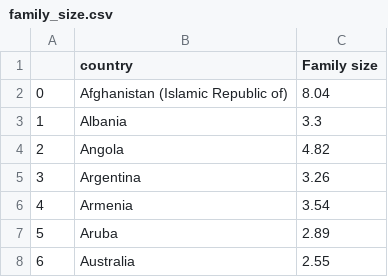
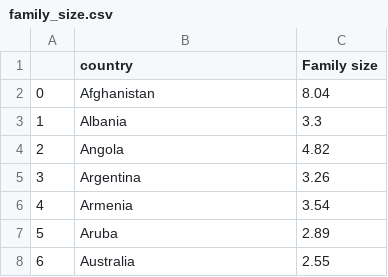
Before and after one commit to tahora-23/Unseen_causes_of_depression, a CSV file: each data set cleaned/family_size.csv, drawn as a sheet; only a part is shown.

Commit message:
family_size.csv

```diff
--- a/each data set cleaned/family_size.csv
+++ b/each data set cleaned/family_size.csv
@@ -1,3 +1,3 @@
 ,country,Family size
-0,Afghanistan (Islamic Republic of),8.04
+0,Afghanistan,8.04
 1,Albania,3.3
```
